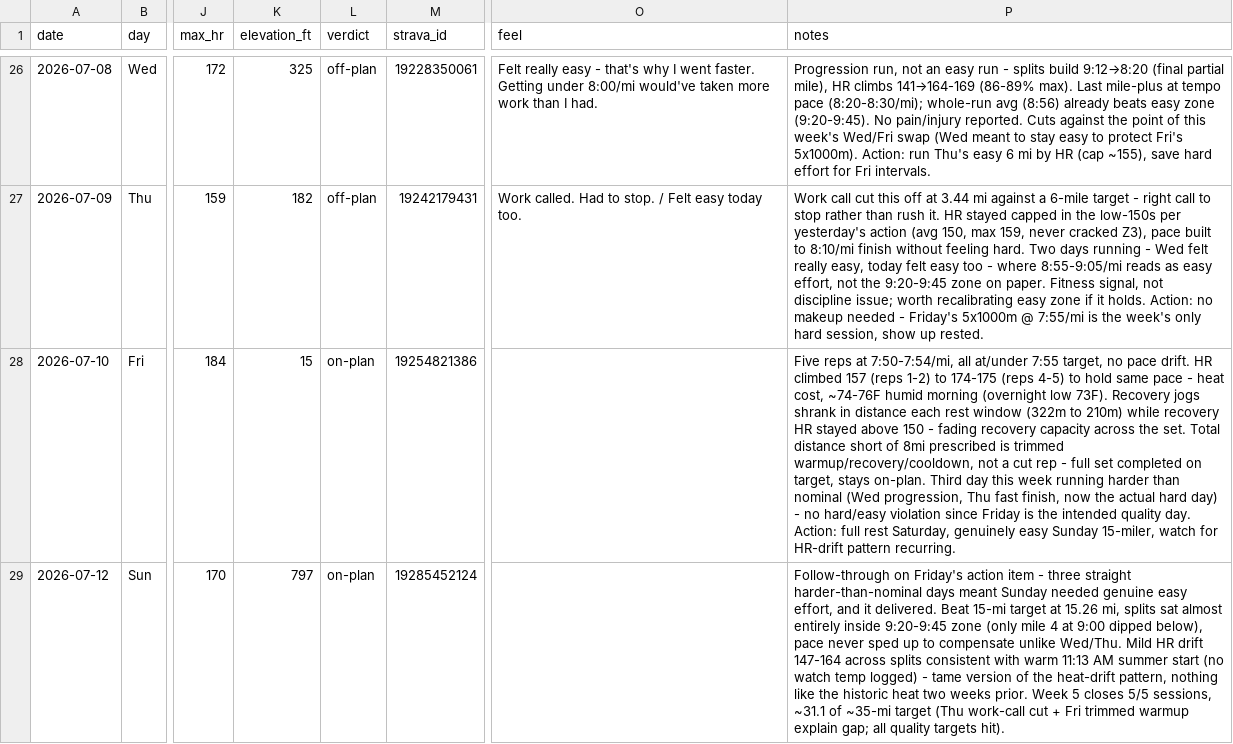
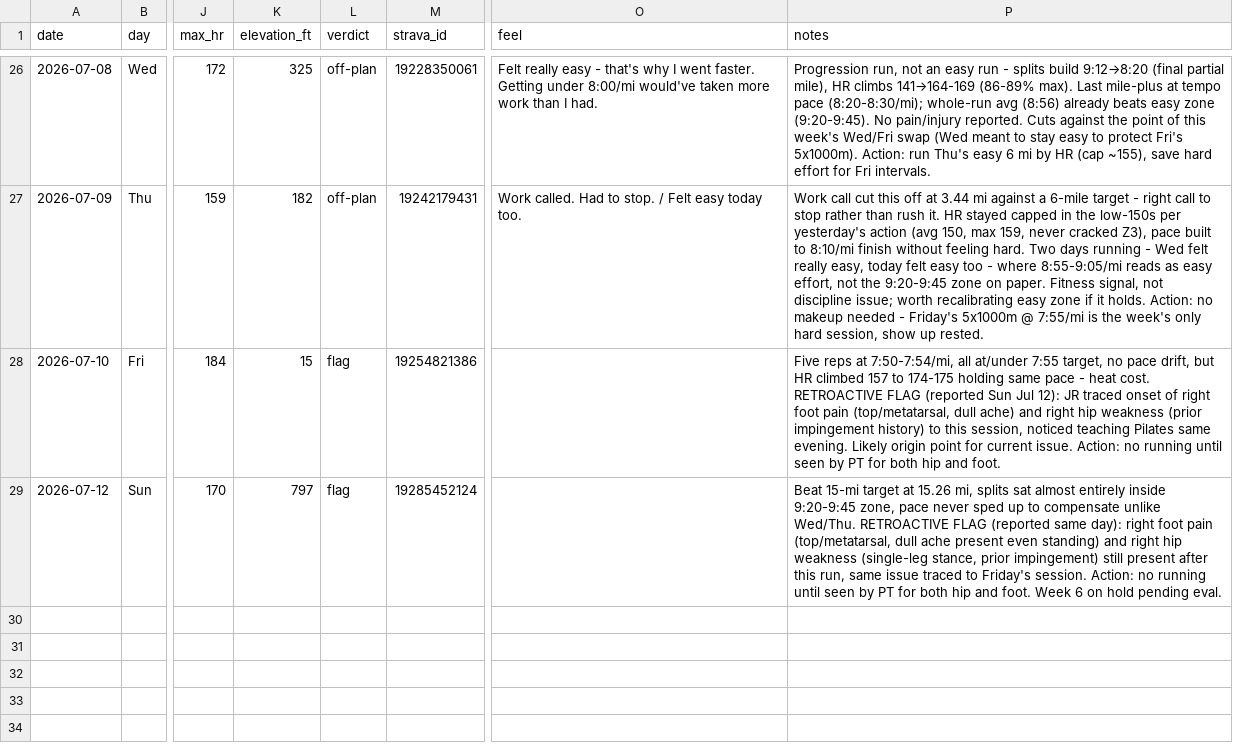
Before and after one commit to Jrichcrick/nyc-marathon-2026, a CSV file: data/log.csv, drawn as a sheet; only a part is shown, gaps mark what is left out; the diff names each change by its address in the sheet, - before the commit and + after, or states it on an @@ line.

Commit message:
Flag right foot/hip pain traced to Fri 7/10 intervals, still present after Sun long run — pause plan pending PT eval

```diff
--- a/data/log.csv
+++ b/data/log.csv
-L28:L29 (verdict): on-plan
+L28:L29 (verdict): flag
-P28 (notes): …no pace drift. HR climbed 157 (reps 1-2) to 174-175 (reps 4-5) to hold same pace - heat cost, ~74-76F humid morning (overnight low 73F). Recovery jogs shrank in distance each rest window (322m to 210m) while recovery HR stayed above 150 - fading recovery capacity across the set. Total distance short of 8mi prescribed is trimmed warmup/recovery/cooldown, not a cut rep - full set completed on target, stays on-plan. Third day this week running harder than nominal (Wed progression, Thu fast finish, now the actual hard day) - no hard/easy violation since Friday is the intended quality day. Action: full rest Saturday, genuinely easy Sunday 15-miler, watch for HR-drift pattern recurring.
+P28 (notes): …no pace drift, but HR climbed 157 to 174-175 holding same pace - heat cost. RETROACTIVE FLAG (reported Sun Jul 12): JR traced onset of right foot pain (top/metatarsal, dull ache) and right hip weakness (prior impingement history) to this session, noticed teaching Pilates same evening. Likely origin point for current issue. Action: no running until seen by PT for both hip and foot.
-P29 (notes): Follow-through on Friday's action item - three straight harder-than-nominal days meant Sunday needed genuine easy effort, and it delivered. Beat 15-mi target at 15.26 mi, splits sat almost entirely inside 9:20-9:45 zone (only mile 4 at 9:00 dipped below), pace never sped up to compensate unlike Wed/Thu. Mild HR drift 147-164 across splits consistent with warm 11:13 AM summer start (no watch temp logged) - tame version of the heat-drift pattern, nothing like the historic heat two weeks prior. Week 5 closes 5/5 sessions, ~31.1 of ~35-mi target (Thu work-call cut + Fri trimmed warmup explain gap; all quality targets hit).
+P29 (notes): Beat 15-mi target at 15.26 mi, splits sat almost entirely inside 9:20-9:45 zone, pace never sped up to compensate unlike Wed/Thu. RETROACTIVE FLAG (reported same day): right foot pain (top/metatarsal, dull ache present even standing) and right hip weakness (single-leg stance, prior impingement) still present after this run, same issue traced to Friday's session. Action: no running until seen by PT for both hip and foot. Week 6 on hold pending eval.
```
Also changed, not shown: 2 other files.
